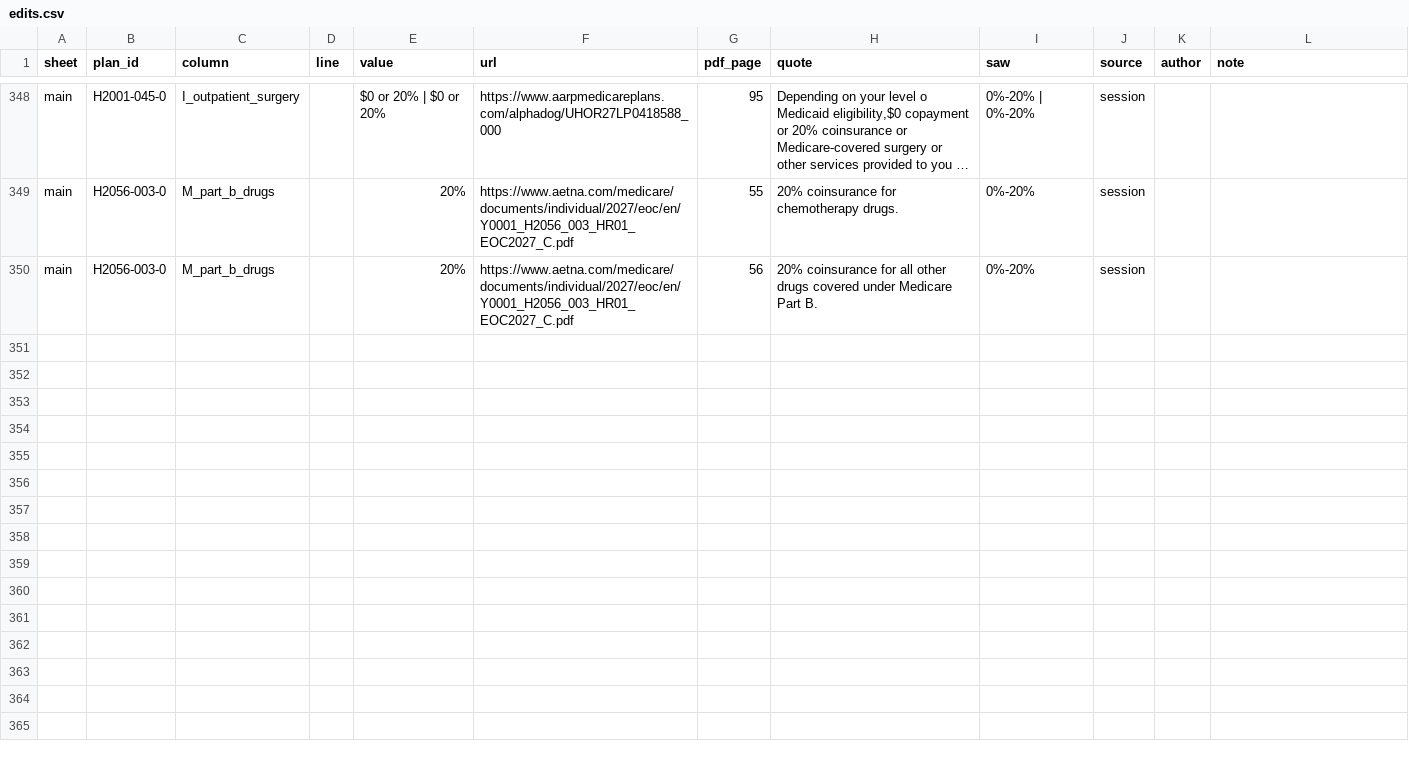
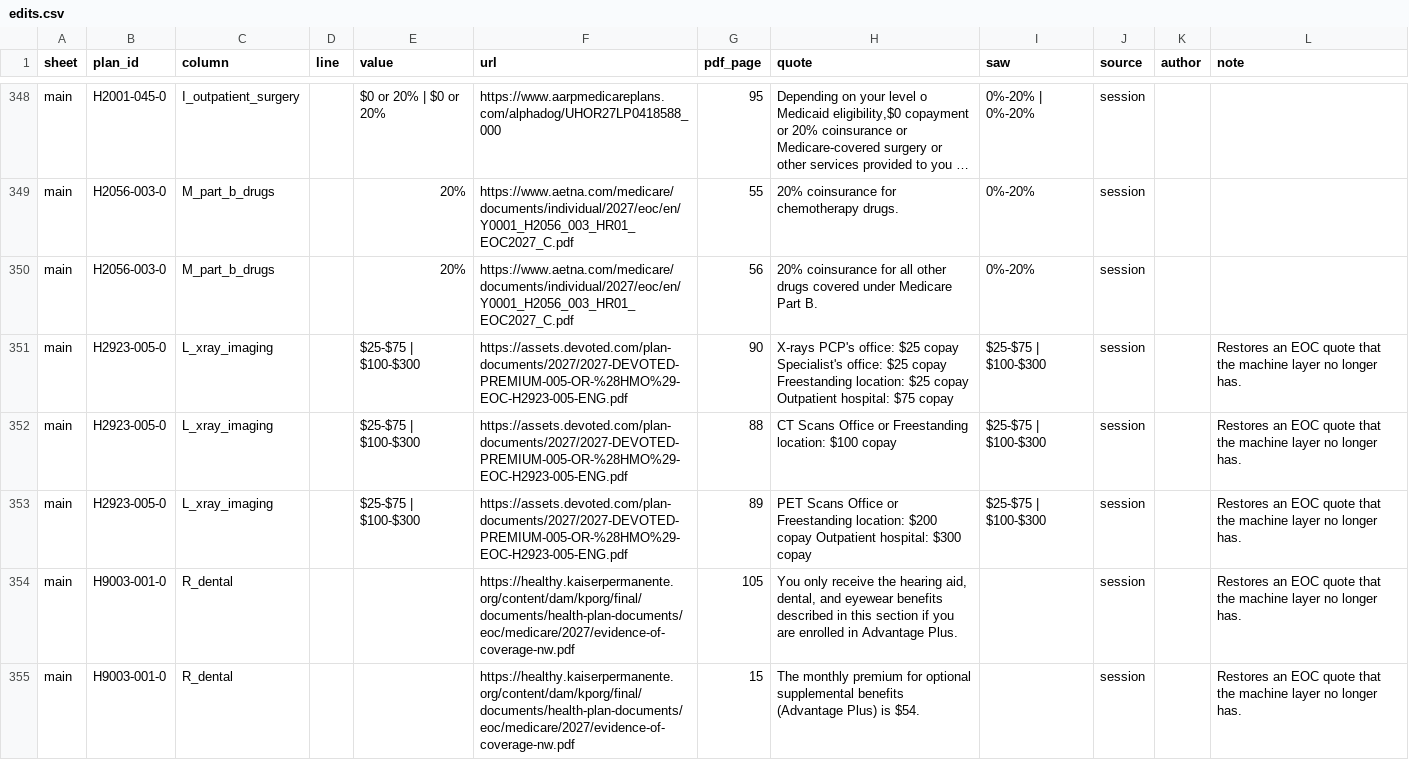
Before and after one commit to rosenhouse-bot-sandbox/shiba-data, a CSV file: data/2027/edits.csv, drawn as a sheet; only a part is shown, gaps mark what is left out; long unchanged cells end in …; the diff covers the shown part only.

```diff
--- a/data/2027/edits.csv
+++ b/data/2027/edits.csv
@@ -350 +350,6 @@ main,H2056-003-0,M_part_b_drugs,,20%,https://www.aetna.com/medicare/documents/in
 main,H2056-003-0,M_part_b_drugs,,20%,https://www.aetna.com/medicare/documents/individual/2027/eoc/en/Y0001_H2056_003_HR01_EOC2027_C.pdf,56,20% coinsurance for all other drugs covered under Medicare Part B.,0%-20%,session,,
+main,H2923-005-0,L_xray_imaging,,$25-$75 | $100-$300,https://assets.devoted.com/plan-documents/2027/2027-DEVOTED-PREMIUM-005-OR-%28HMO%29-EOC-H2923-005-ENG.pdf,90,X-rays PCP's office: $25 copay Specialist's office: $25 copay Freestanding location: $25 copay Outpatient hospital: $75 copay,$25-$75 | $100-$300,session,,Restores an EOC quote that the machine layer no longer has.
+main,H2923-005-0,L_xray_imaging,,$25-$75 | $100-$300,https://assets.devoted.com/plan-documents/2027/2027-DEVOTED-PREMIUM-005-OR-%28HMO%29-EOC-H2923-005-ENG.pdf,88,CT Scans Office or Freestanding location: $100 copay,$25-$75 | $100-$300,session,,Restores an EOC quote that the machine layer no longer has.
+main,H2923-005-0,L_xray_imaging,,$25-$75 | $100-$300,https://assets.devoted.com/plan-documents/2027/2027-DEVOTED-PREMIUM-005-OR-%28HMO%29-EOC-H2923-005-ENG.pdf,89,PET Scans Office or Freestanding location: $200 copay Outpatient hospital: $300 copay,$25-$75 | $100-$300,session,,Restores an EOC quote that the machine layer no longer has.
+main,H9003-001-0,R_dental,,,https://healthy.kaiserpermanente.org/content/dam/kporg/final/documents/health-plan-documents/eoc/medicare/2027/evidence-of-coverage-nw.pdf,105,"You only receive the hearing aid, dental, and eyewear benefits described in this section if you are enrolled in Advantage Plus.",,session,,Restores an EOC quote that the machine layer no longer has.
+main,H9003-001-0,R_dental,,,https://healthy.kaiserpermanente.org/content/dam/kporg/final/documents/health-plan-documents/eoc/medicare/2027/evidence-of-coverage-nw.pdf,15,The monthly premium for optional supplemental benefits (Advantage Plus) is $54.,,session,,Restores an EOC quote that the machine layer no longer has.
```
Also changed, not shown: 5 added rows elsewhere in this file, 6 other files.
